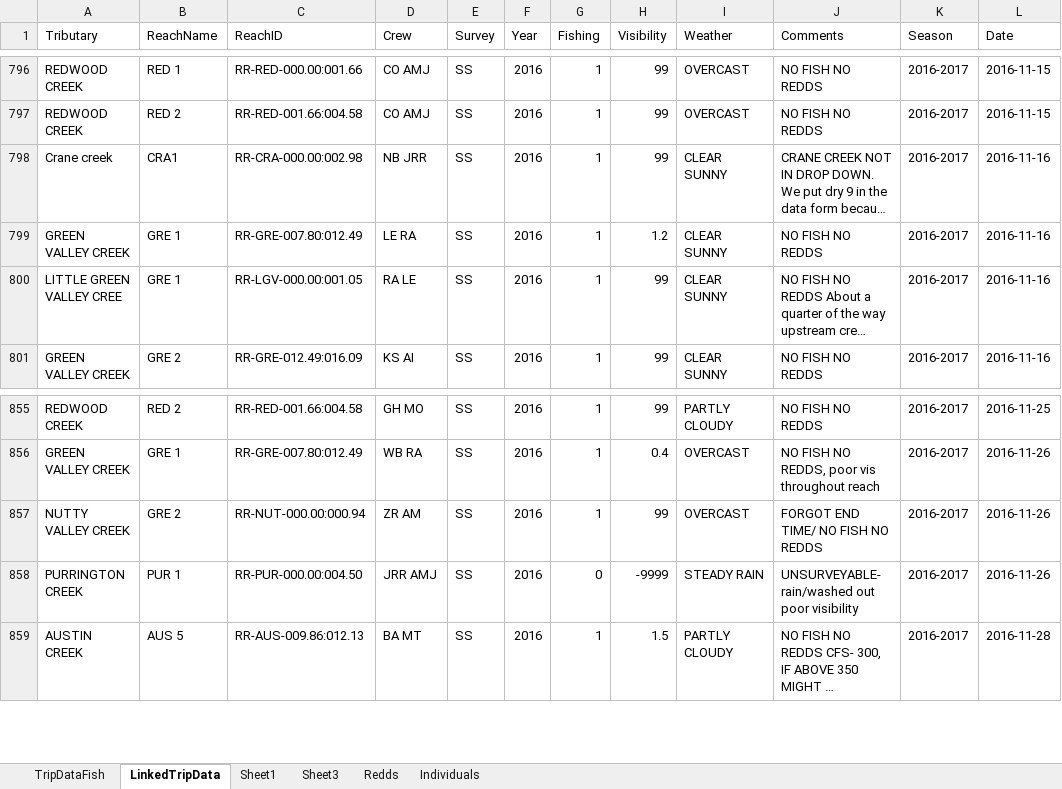
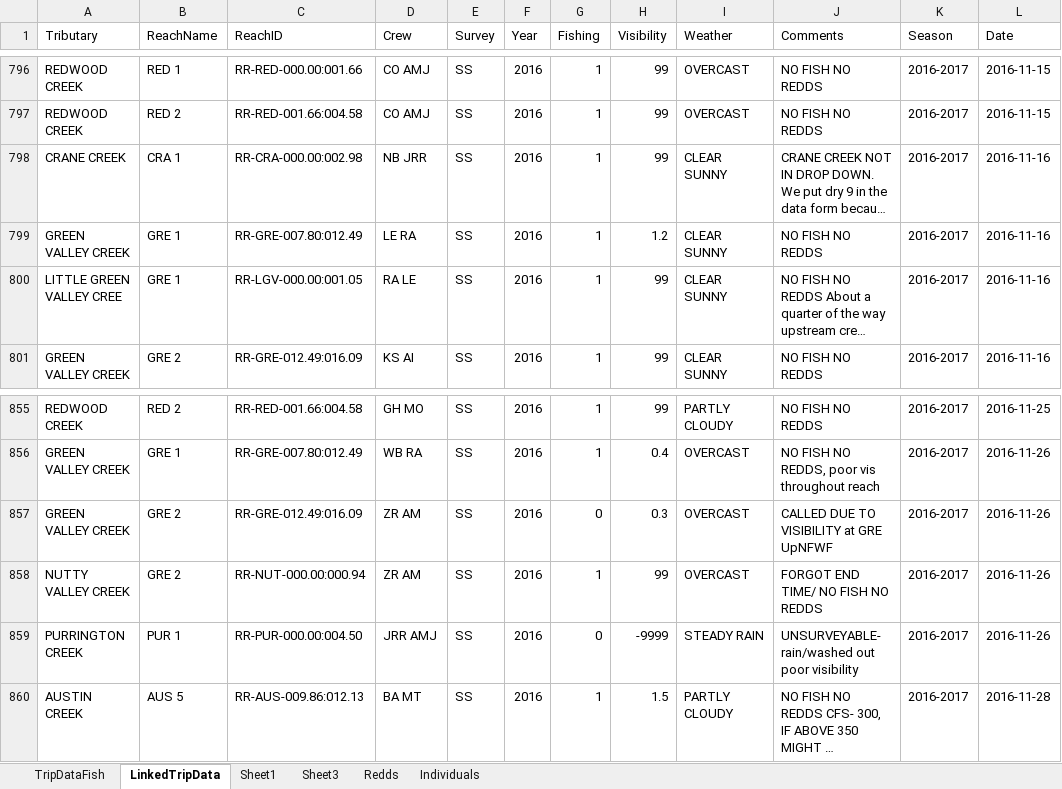
Before and after one commit to akmcclary/SpawnerSurvey, an Excel workbook: Surveyability_Web/TripData.xlsx, sheet LinkedTripData, drawn as a sheet; only a part is shown, gaps mark what is left out; long unchanged cells end in …; values as stored, in another font and other column widths than the file's, no borders; table styles not drawn; the diff covers the shown part only; the diff names each change by its address in the sheet, - before the commit and + after, or states it on an @@ line.

```diff
--- a/Surveyability_Web/TripData.xlsx (sheet LinkedTripData)
+++ b/Surveyability_Web/TripData.xlsx (sheet LinkedTripData)
-A798 (Tributary): Crane creek
+A798 (Tributary): CRANE CREEK
-B798 (ReachName): CRA1
+B798 (ReachName): CRA 1
+row 857: GREEN VALLEY CREEK | GRE 2 | RR-GRE-012.49:016.09 | ZR AM | SS | 2016 | 0 | 0.3 | OVERCAST | CALLED DUE TO VISIBILITY at GRE UpNFWF | 2016-2017 | 2016-11-26
```
Also changed, not shown: 33 added rows elsewhere in this sheet, sheet Individuals, sheet TripDataFish, sheet Redds, 7 other files.
